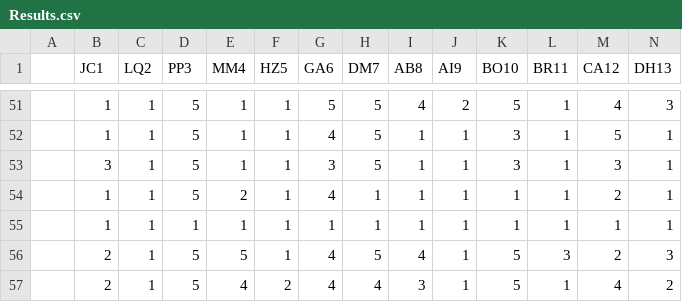
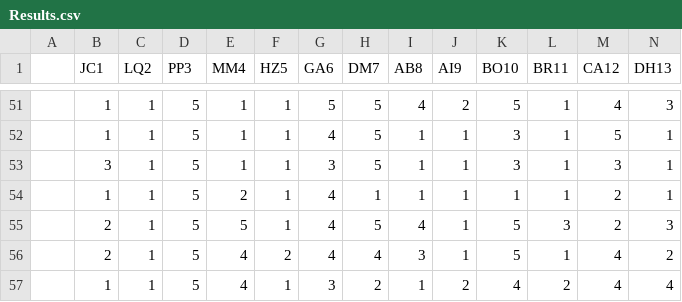
Before and after one commit to jinfanfrankhu/PerceivedGayVoiceStudy, a CSV file: F24/Results.csv, drawn as a sheet; only a part is shown, gaps mark what is left out; the shorter side is filled out with more unchanged rows; rows hold the shown columns only; the diff names each change by its address in the sheet, - before the commit and + after, or states it on an @@ line.

```diff
--- a/F24/Results.csv
+++ b/F24/Results.csv
-row 55:  | 1 | 1 | 1 | 1 | 1 | 1 | 1 | 1 | 1 | 1 | 1 | 1 | 1
```
Also changed, not shown: 29 other files.
